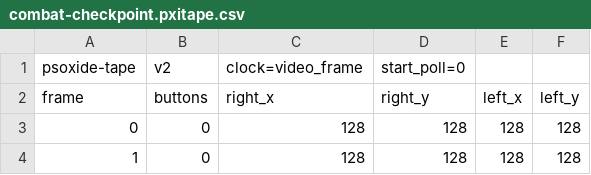
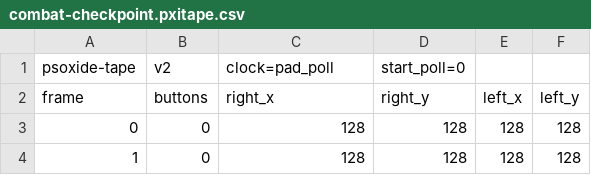
Before and after one commit to EBonura/PSoXide, a CSV file: editor/projects/brush-combat-fixture/combat-checkpoint.pxitape.csv, drawn as a sheet; only a part is shown.

Commit message:
gates: move the combat fixture tapes onto the pad-poll clock
Same exposure the souls slice was actually failing on: a video-frame
tape is applied on the emulator's route-tick clock while the guest reads
the pad once per fixed simulation tick, and the phase between them drifts
with guest execution cost. This fixture's scene is light enough that it
had not tripped yet -- measured on two differently compiled guests it
presented 827 visual frames both times -- but it was one content change
away from the same coin flip.

Converting is behaviourally free. On the pad-poll clock, on both the
canonical staged build and an in-tree build:
  melee 4, stagger 1, enemy deaths 1, hits taken 3, attack starts 6,
  entity attack enters 5, logic records fired 1, post-kill x 1003625,
  vram 0xdef0e1275bff08b2, display 0xe3e5eda7f8f5071f
  door tape: attack starts 3, enemy swings 1, melee hits 0, hits taken 0,
  logic records fired 0, vram 0xb67b613b3159800e,
  display 0xc81806e015163932

Only the two image hashes are re-pinned, because the run now ends when
the guest has consumed the last sample (route 1747/1197) instead of when
the emulator has stepped the last frame (1750/1200), so a different frame
is the final presented one. No behavioural counter moved.

make combat-checkpoint: PASS (both replays byte-identical).

```diff
--- a/editor/projects/brush-combat-fixture/combat-checkpoint.pxitape.csv
+++ b/editor/projects/brush-combat-fixture/combat-checkpoint.pxitape.csv
@@ -1,2 +1,2 @@
-psoxide-tape,v2,clock=video_frame,start_poll=0
+psoxide-tape,v2,clock=pad_poll,start_poll=0
 frame,buttons,right_x,right_y,left_x,left_y
```
Also changed, not shown: editor/projects/brush-combat-fixture/door-blocks-damage.pxitape.csv, 2 other files.
